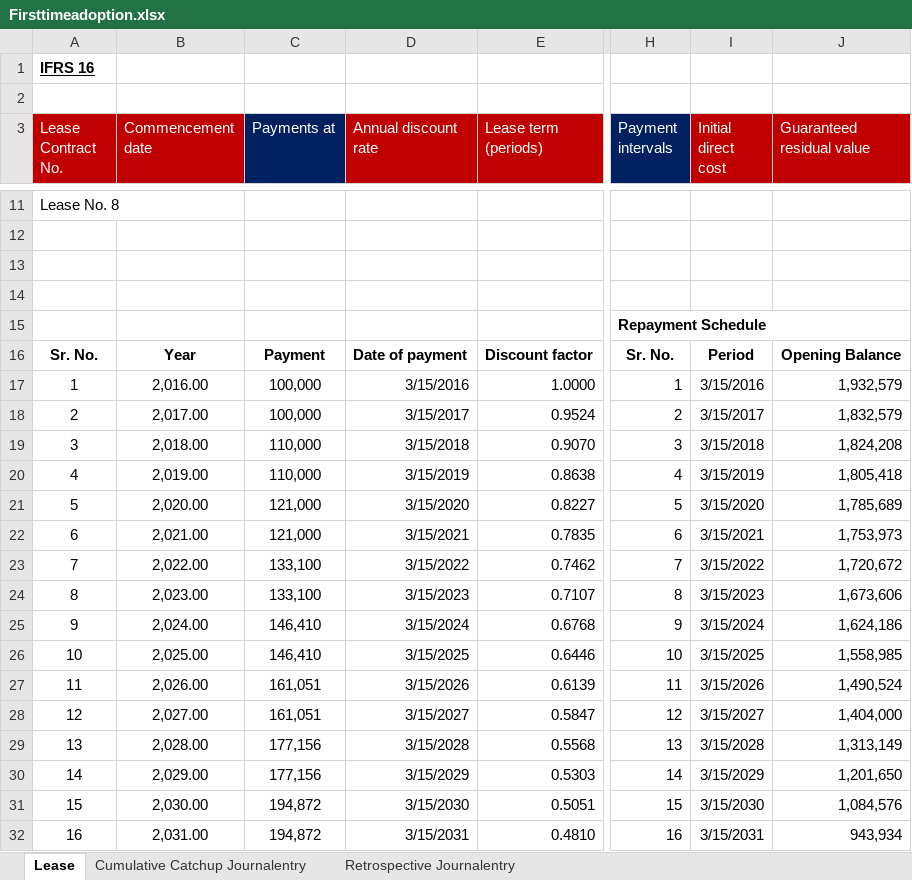
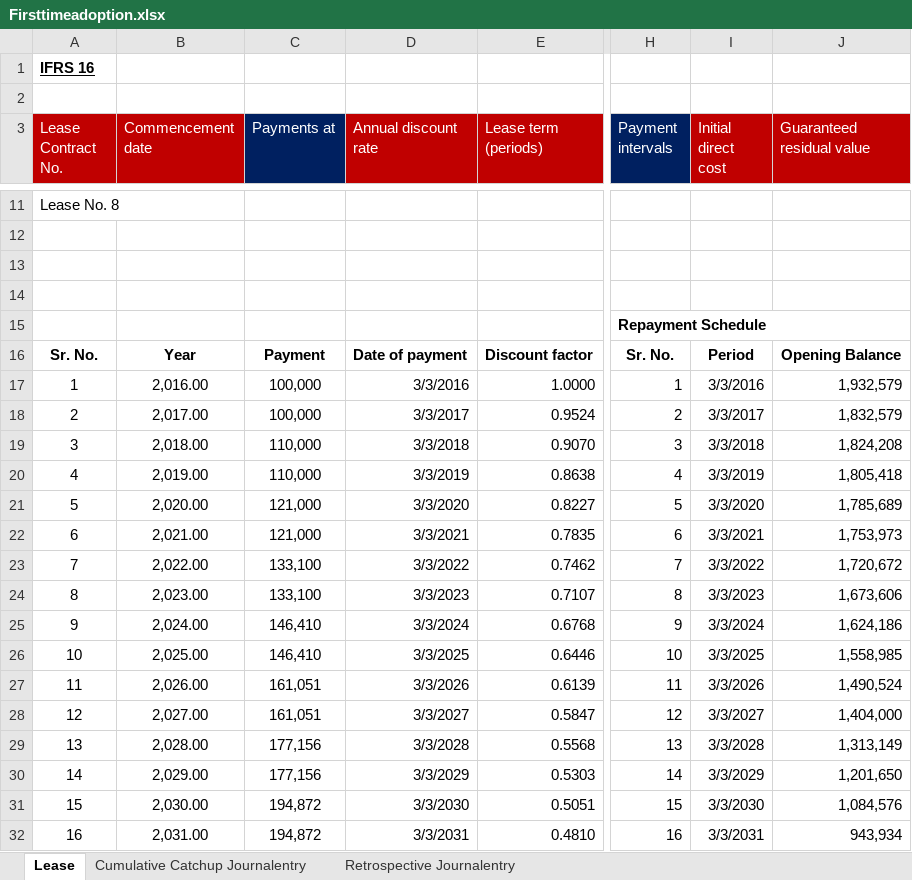
Before and after one commit to junaidp/boardofdirectorsServer, an Excel workbook: src/main/resources/static/Firsttimeadoption.xlsx, sheet Lease, drawn as a sheet; only a part is shown, gaps mark what is left out; values as stored, in another font and other column widths than the file's, no borders; charts and pictures and conditional formats not drawn; the diff covers the shown part only; the diff names each change by its address in the sheet, - before the commit and + after, or states it on an @@ line.

Commit message:
excl

```diff
--- a/src/main/resources/static/Firsttimeadoption.xlsx (sheet Lease)
+++ b/src/main/resources/static/Firsttimeadoption.xlsx (sheet Lease)
-D17 (Annual discount rate): 3/15/2016
+D17 (Annual discount rate): 3/3/2016
-I17 (Initial direct cost): 3/15/2016
+I17 (Initial direct cost): 3/3/2016
-D18 (Annual discount rate): 3/15/2017
+D18 (Annual discount rate): 3/3/2017
-I18 (Initial direct cost): 3/15/2017
+I18 (Initial direct cost): 3/3/2017
-D19 (Annual discount rate): 3/15/2018
+D19 (Annual discount rate): 3/3/2018
-I19 (Initial direct cost): 3/15/2018
+I19 (Initial direct cost): 3/3/2018
-D20 (Annual discount rate): 3/15/2019
+D20 (Annual discount rate): 3/3/2019
-I20 (Initial direct cost): 3/15/2019
+I20 (Initial direct cost): 3/3/2019
-D21 (Annual discount rate): 3/15/2020
+D21 (Annual discount rate): 3/3/2020
-I21 (Initial direct cost): 3/15/2020
+I21 (Initial direct cost): 3/3/2020
-D22 (Annual discount rate): 3/15/2021
+D22 (Annual discount rate): 3/3/2021
-I22 (Initial direct cost): 3/15/2021
+I22 (Initial direct cost): 3/3/2021
-D23 (Annual discount rate): 3/15/2022
+D23 (Annual discount rate): 3/3/2022
-I23 (Initial direct cost): 3/15/2022
+I23 (Initial direct cost): 3/3/2022
-D24 (Annual discount rate): 3/15/2023
+D24 (Annual discount rate): 3/3/2023
-I24 (Initial direct cost): 3/15/2023
+I24 (Initial direct cost): 3/3/2023
-D25 (Annual discount rate): 3/15/2024
+D25 (Annual discount rate): 3/3/2024
-I25 (Initial direct cost): 3/15/2024
+I25 (Initial direct cost): 3/3/2024
-D26 (Annual discount rate): 3/15/2025
+D26 (Annual discount rate): 3/3/2025
-I26 (Initial direct cost): 3/15/2025
+I26 (Initial direct cost): 3/3/2025
-D27 (Annual discount rate): 3/15/2026
+D27 (Annual discount rate): 3/3/2026
-I27 (Initial direct cost): 3/15/2026
+I27 (Initial direct cost): 3/3/2026
-D28 (Annual discount rate): 3/15/2027
+D28 (Annual discount rate): 3/3/2027
-I28 (Initial direct cost): 3/15/2027
+I28 (Initial direct cost): 3/3/2027
-D29 (Annual discount rate): 3/15/2028
+D29 (Annual discount rate): 3/3/2028
-I29 (Initial direct cost): 3/15/2028
+I29 (Initial direct cost): 3/3/2028
-D30 (Annual discount rate): 3/15/2029
+D30 (Annual discount rate): 3/3/2029
-I30 (Initial direct cost): 3/15/2029
+I30 (Initial direct cost): 3/3/2029
-D31 (Annual discount rate): 3/15/2030
+D31 (Annual discount rate): 3/3/2030
-I31 (Initial direct cost): 3/15/2030
+I31 (Initial direct cost): 3/3/2030
-D32 (Annual discount rate): 3/15/2031
+D32 (Annual discount rate): 3/3/2031
-I32 (Initial direct cost): 3/15/2031
+I32 (Initial direct cost): 3/3/2031
```
Also changed, not shown: 9 edited cells elsewhere in this sheet, sheet Cumulative Catchup Journalentry, sheet Retrospective Journalentry, charts or pictures.
